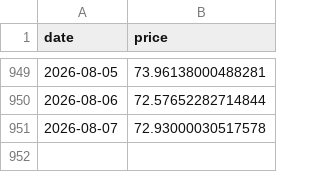
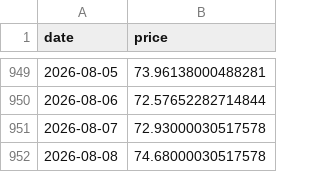
Before and after one commit to bautiaraujo/sol-sentiment-dashboard, a CSV file: data/solana_prices.csv, drawn as a sheet; only a part is shown, gaps mark what is left out; the diff names each change by its address in the sheet, - before the commit and + after, or states it on an @@ line.

```diff
--- a/data/solana_prices.csv
+++ b/data/solana_prices.csv
+row 952: 2026-08-08 | 74.68000030517578
```
Also changed, not shown: data/fear_greed.csv, 2 other files.
